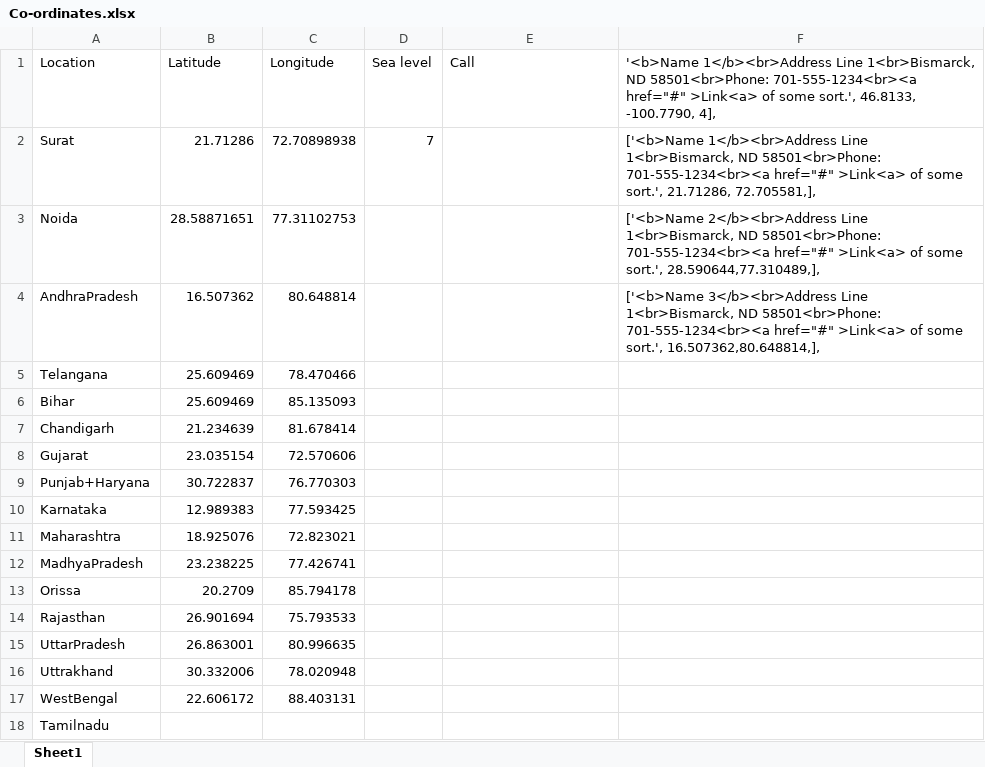
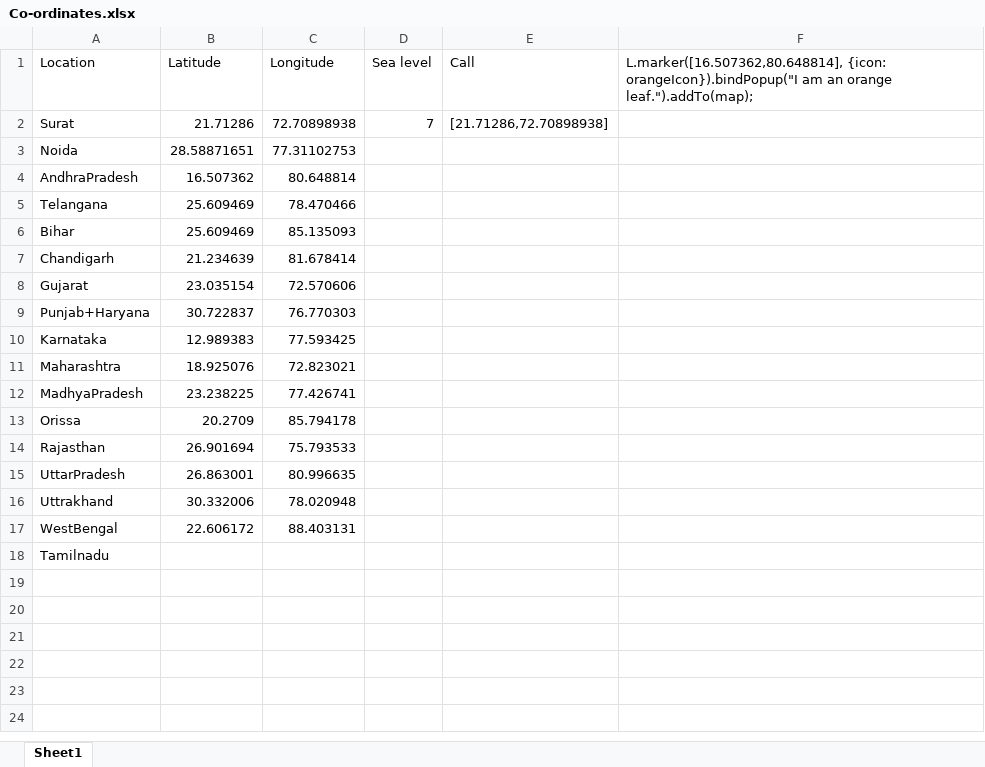
Before and after one commit to darthvedar14/darthvedar14.github.io, an Excel workbook: Co-ordinates.xlsx, sheet Sheet1, drawn as a sheet; values as stored, in another font and other column widths than the file's, no borders; the diff names each change by its address in the sheet, - before the commit and + after, or states it on an @@ line.

```diff
--- a/Co-ordinates.xlsx (sheet Sheet1)
+++ b/Co-ordinates.xlsx (sheet Sheet1)
-F1: '<b>Name 1</b><br>Address Line 1<br>Bismarck, ND 58501<br>Phone: 701-555-1234<br><a href="#" >Link<a> of some sort.', 46.8133, -100.7790, 4],
+F1: L.marker([16.507362,80.648814], {icon: orangeIcon}).bindPopup("I am an orange leaf.").addTo(map);
-E2 (Call): (empty)
+E2 (Call): [21.71286,72.70898938]
-F2: ['<b>Name 1</b><br>Address Line 1<br>Bismarck, ND 58501<br>Phone: 701-555-1234<br><a href="#" >Link<a> of some sort.', 21.71286, 72.705581,],
+F2: (empty)
-F3: ['<b>Name 2</b><br>Address Line 1<br>Bismarck, ND 58501<br>Phone: 701-555-1234<br><a href="#" >Link<a> of some sort.', 28.590644,77.310489,],
+F3: (empty)
-F4: ['<b>Name 3</b><br>Address Line 1<br>Bismarck, ND 58501<br>Phone: 701-555-1234<br><a href="#" >Link<a> of some sort.', 16.507362,80.648814,],
+F4: (empty)
```
Also changed, not shown: 3 other files.
